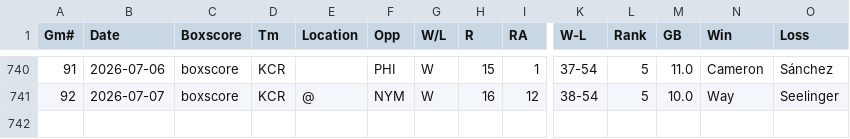
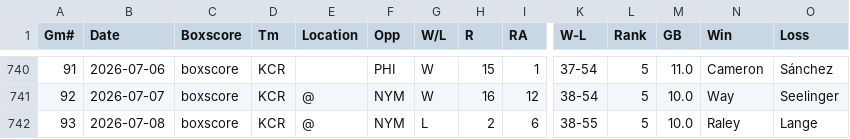
Before and after one commit to ironmanics/mlb-data, a CSV file: data/gamelogs/KC.csv, drawn as a sheet; only a part is shown, gaps mark what is left out; rows hold the shown columns only; the diff names each change by its address in the sheet, - before the commit and + after, or states it on an @@ line.

Commit message:
Add 1 game(s) for KC — 2026-07-09

```diff
--- a/data/gamelogs/KC.csv
+++ b/data/gamelogs/KC.csv
+row 742: 93 | 2026-07-08 | boxscore | KCR | @ | NYM | L | 2 | 6 | 38-55 | 5 | 10.0 | Raley | Lange
```
